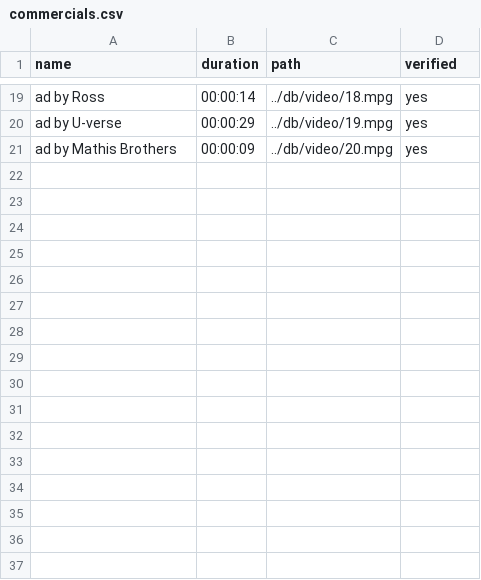
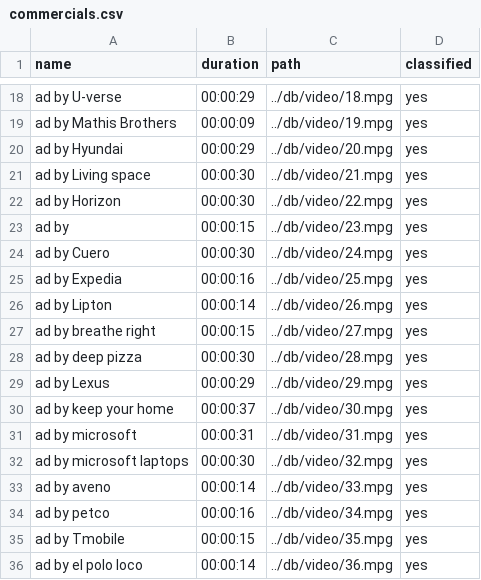
Before and after one commit to vasanthkalingeri/CommercialDetection, a CSV file: commercials.csv, drawn as a sheet; only a part is shown, gaps mark what is left out; addresses are those after the commit; the diff covers the shown part only; the diff names each change by its address in the sheet, - before the commit and + after, or states it on an @@ line.

```diff
--- a/commercials.csv
+++ b/commercials.csv
-D1: verified
+D1: classified
-A18 (name): ad by Ross
+A18 (name): ad by U-verse
-B18 (duration): 00:00:14
+B18 (duration): 00:00:29
-A19 (name): ad by U-verse
+A19 (name): ad by Mathis Brothers
-B19 (duration): 00:00:29
+B19 (duration): 00:00:09
-A20 (name): ad by Mathis Brothers
+A20 (name): ad by Hyundai
-B20 (duration): 00:00:09
+B20 (duration): 00:00:29
+row 21: ad by Living space | 00:00:30 | ../db/video/21.mpg | yes
+row 22: ad by Horizon | 00:00:30 | ../db/video/22.mpg | yes
+row 23: ad by | 00:00:15 | ../db/video/23.mpg | yes
+row 24: ad by Cuero | 00:00:30 | ../db/video/24.mpg | yes
+row 25: ad by Expedia | 00:00:16 | ../db/video/25.mpg | yes
+row 26: ad by Lipton | 00:00:14 | ../db/video/26.mpg | yes
+row 27: ad by breathe right | 00:00:15 | ../db/video/27.mpg | yes
+row 28: ad by deep pizza | 00:00:30 | ../db/video/28.mpg | yes
+row 29: ad by Lexus | 00:00:29 | ../db/video/29.mpg | yes
+row 30: ad by keep your home | 00:00:37 | ../db/video/30.mpg | yes
+row 31: ad by microsoft | 00:00:31 | ../db/video/31.mpg | yes
+row 32: ad by microsoft laptops | 00:00:30 | ../db/video/32.mpg | yes
+row 33: ad by aveno | 00:00:14 | ../db/video/33.mpg | yes
+row 34: ad by petco | 00:00:16 | ../db/video/34.mpg | yes
+row 35: ad by Tmobile | 00:00:15 | ../db/video/35.mpg | yes
+row 36: ad by el polo loco | 00:00:14 | ../db/video/36.mpg | yes
```
Also changed, not shown: 23 added rows, 1 removed row and 30 edited cells elsewhere in this file, 37 other files.
